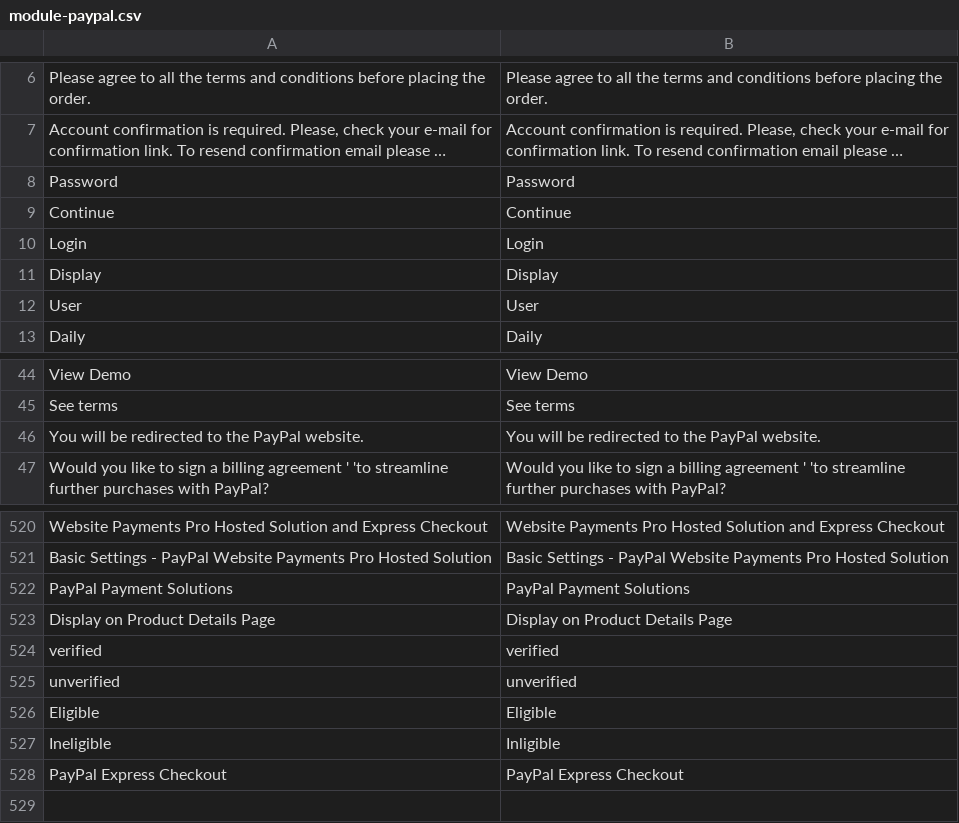
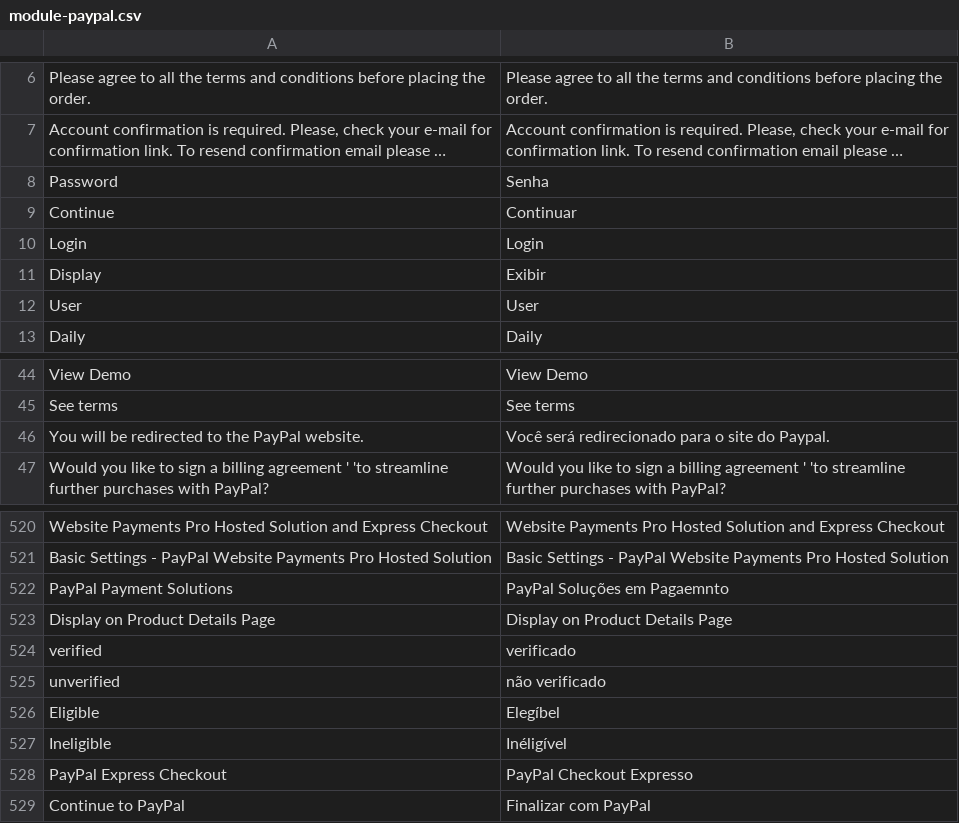
Before and after one commit to Bleez/Magento2-PT-BR, a CSV file: module-paypal.csv, drawn as a sheet; only a part is shown, gaps mark what is left out; long unchanged cells end in …; the diff names each change by its address in the sheet, - before the commit and + after, or states it on an @@ line.

Commit message:
Adicionado tradução para paypal

```diff
--- a/module-paypal.csv
+++ b/module-paypal.csv
-B8: Password
+B8: Senha
-B9: Continue
+B9: Continuar
-B11: Display
+B11: Exibir
-B46: You will be redirected to the PayPal website.
+B46: Você será redirecionado para o site do Paypal.
-B522: PayPal Payment Solutions
+B522: PayPal Soluções em Pagaemnto
-B524: verified
+B524: verificado
-B525: unverified
+B525: não verificado
-B526: Eligible
+B526: Elegíbel
-B527: Inligible
+B527: Inéligível
-B528: PayPal Express Checkout
+B528: PayPal Checkout Expresso
+row 529: Continue to PayPal | Finalizar com PayPal
```
